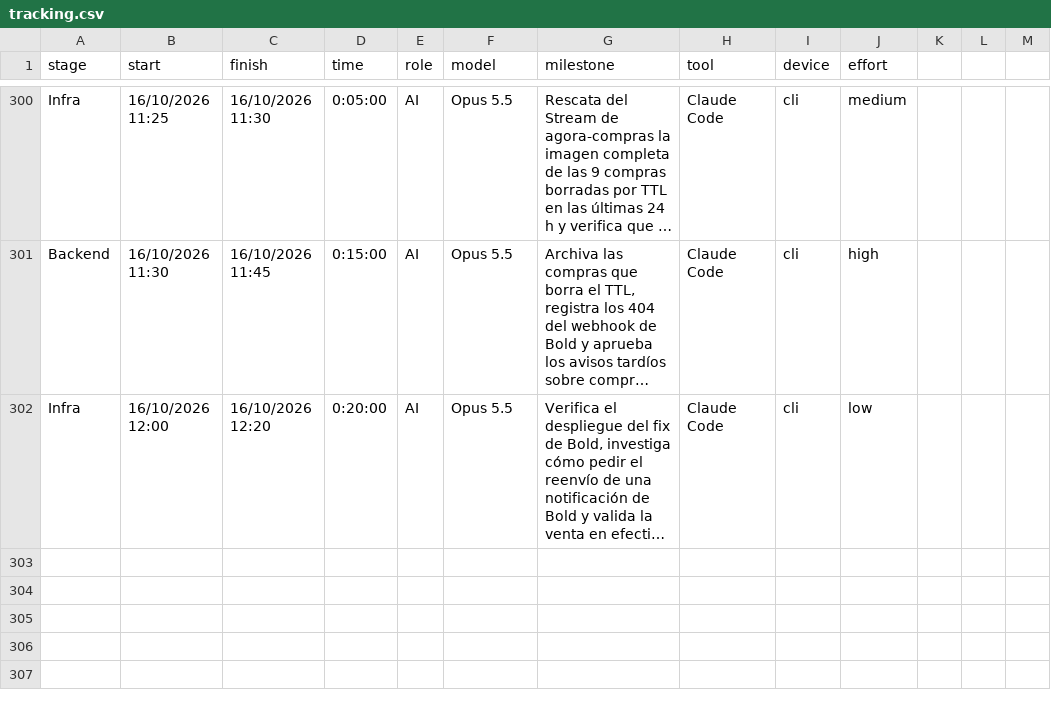
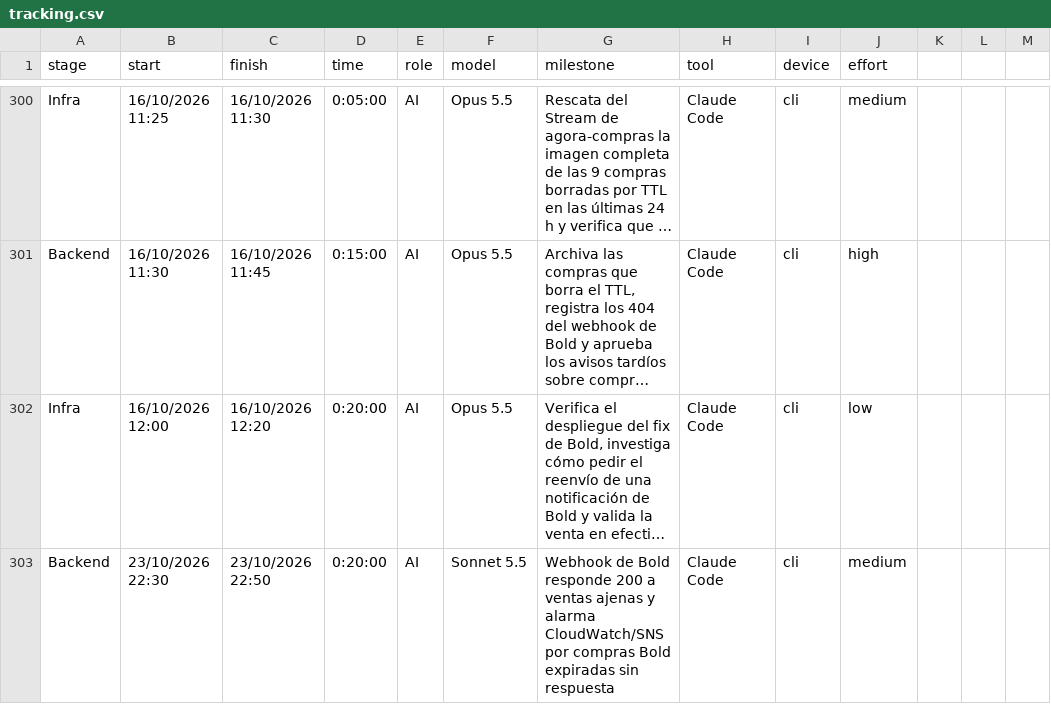
Before and after one commit to ocastelblanco/agora-letiende, a CSV file: docs/tracking.csv, drawn as a sheet; only a part is shown, gaps mark what is left out; long unchanged cells end in …; the diff names each change by its address in the sheet, - before the commit and + after, or states it on an @@ line.

```diff
--- a/docs/tracking.csv
+++ b/docs/tracking.csv
+row 303: Backend | 23/10/2026 22:30 | 23/10/2026 22:50 | 0:20:00 | AI | Sonnet 5.5 | Webhook de Bold responde 200 a ventas ajenas y alarma CloudWatch/SNS por compras Bold expiradas sin respuesta | Claude Code | cli | medium
```
Also changed, not shown: 5 other files.
